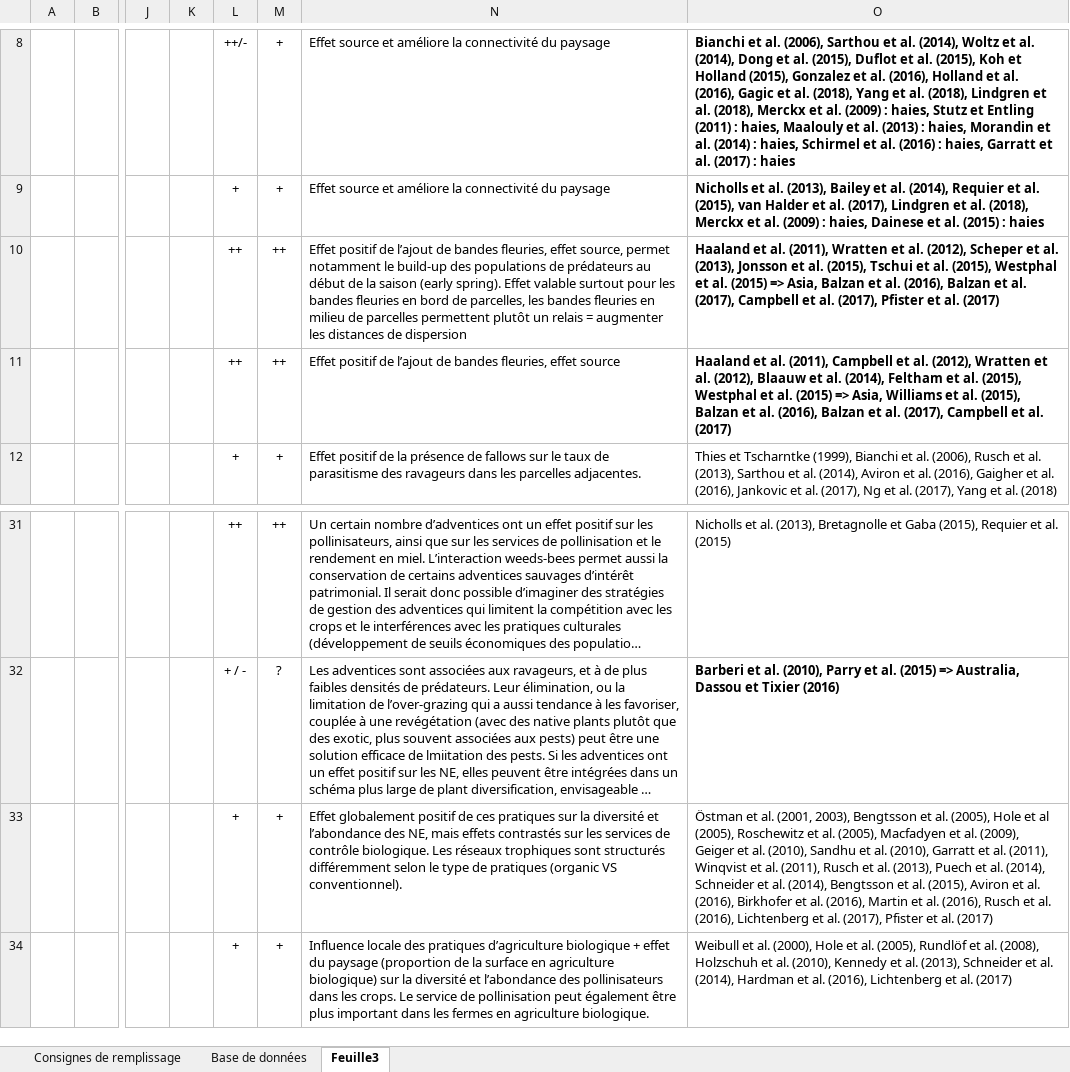
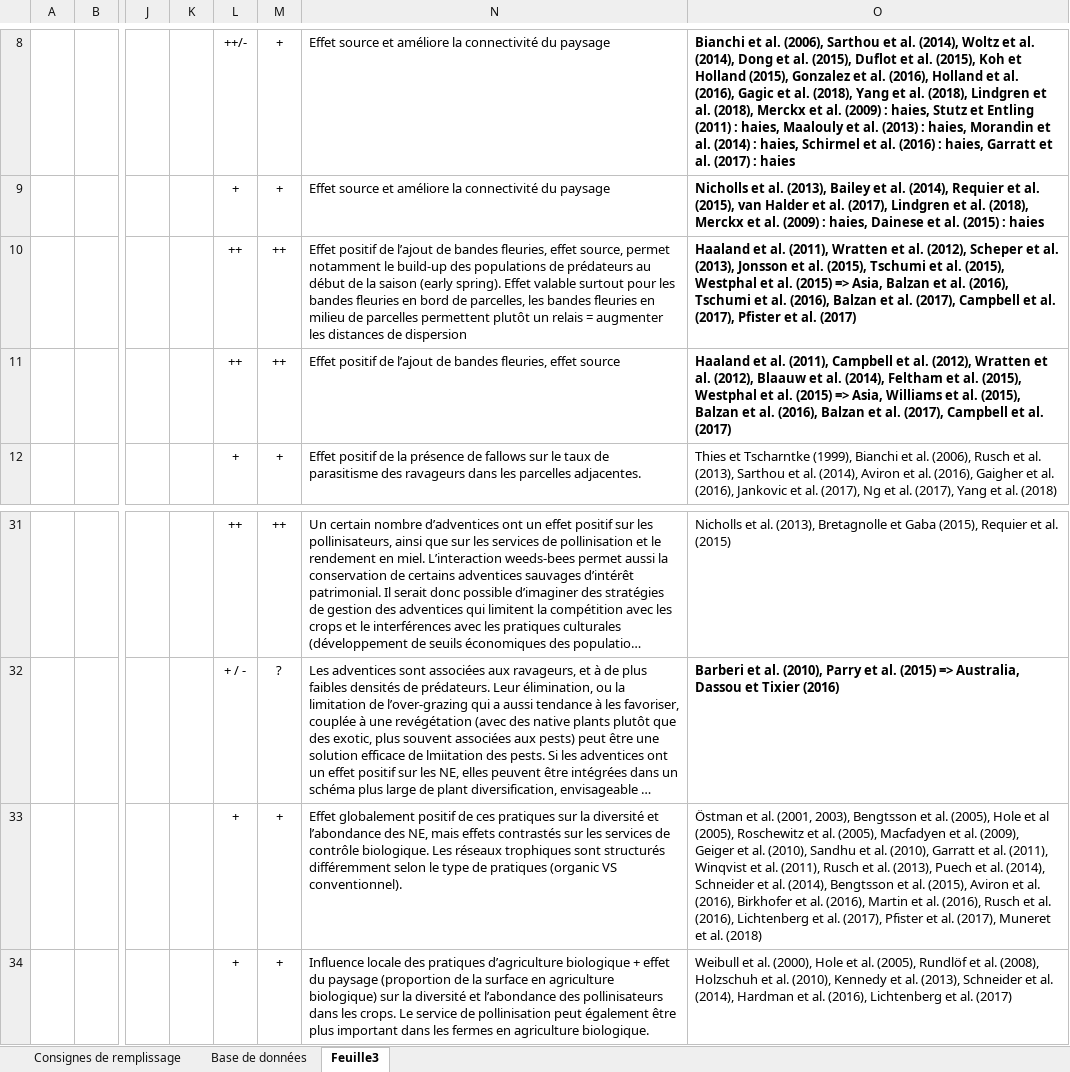
Before and after one commit to ALGue/phd, an Excel workbook: Tableaux/API_SMAL/Agroecological_levers.xlsx, sheet Feuille3, drawn as a sheet; only a part is shown, gaps mark what is left out; long unchanged cells end in …; values as stored, in another font and other column widths than the file's, no borders; the diff names each change by its address in the sheet, - before the commit and + after, or states it on an @@ line.

```diff
--- a/Tableaux/API_SMAL/Agroecological_levers.xlsx (sheet Feuille3)
+++ b/Tableaux/API_SMAL/Agroecological_levers.xlsx (sheet Feuille3)
-O10: …al. (2015), Tschui et al. (2015), Westphal et al. (2015) => Asia, Balzan et al.…
+O10: …al. (2015), Tschumi et al. (2015), Westphal et al. (2015) => Asia, Balzan et al. (2016), Tschumi et al.…
-O33: …et al. (2017)
+O33: …et al. (2017), Muneret et al. (2018)
```
Also changed, not shown: 2 other files.
